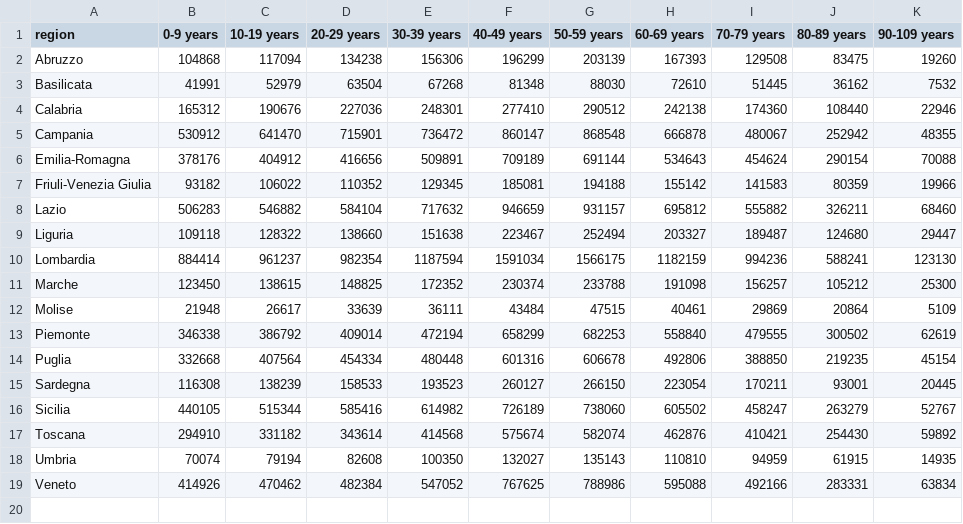
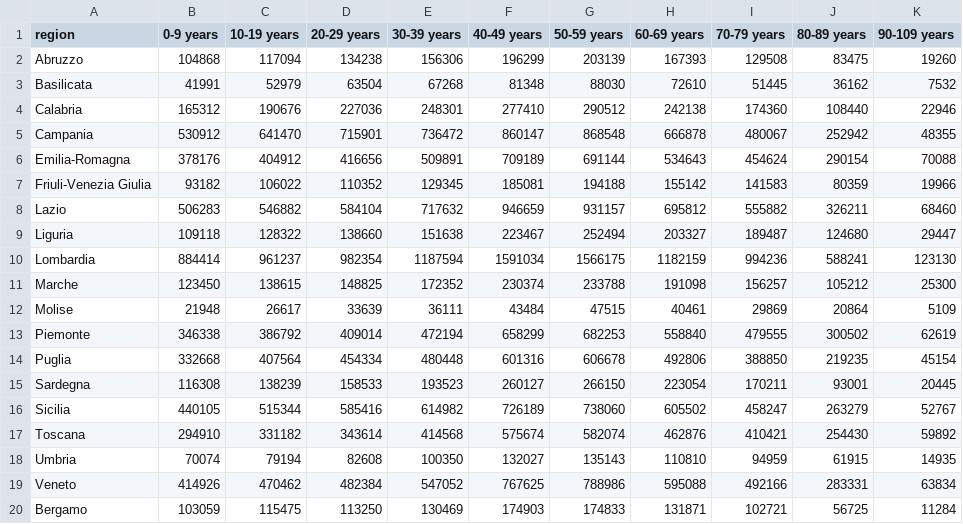
Before and after one commit to bccp/covid-19-data, a TSV file: data/Italy/regional_pop_dist_bybin.tsv, drawn as a sheet.

Commit message:
added Bergamo to age distribution

```diff
--- a/data/Italy/regional_pop_dist_bybin.tsv
+++ b/data/Italy/regional_pop_dist_bybin.tsv
@@ -19 +19,2 @@ Umbria	70074	79194	82608	100350	132027	135143	110810	94959	61915	14935
 Veneto	414926	470462	482384	547052	767625	788986	595088	492166	283331	63834
+Bergamo	103059	115475	113250	130469	174903	174833	131871	102721	56725	11284
```
